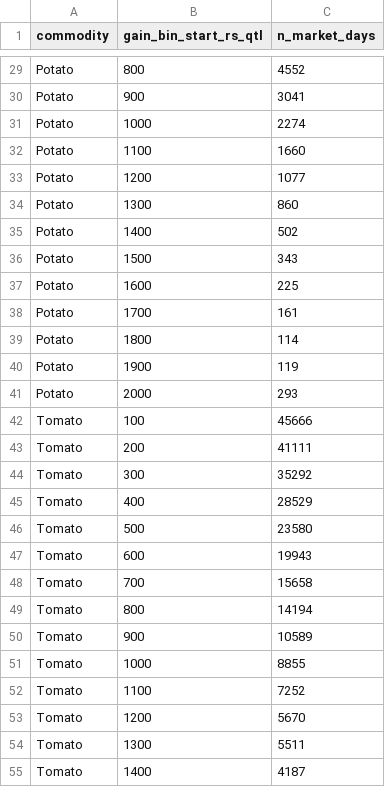
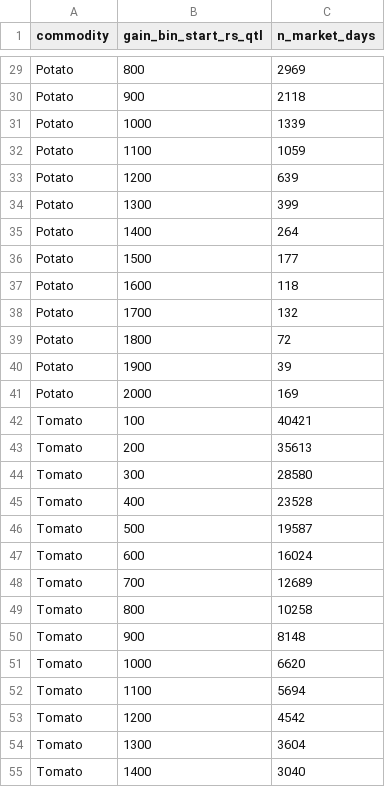
Before and after one commit to AbhijaySinghPanwar/MANDI_PULSE, a CSV file: reports/tables/phase3/q2_gain_distribution.csv, drawn as a sheet; only a part is shown, gaps mark what is left out; the diff covers the shown part only; the diff names each change by its address in the sheet, - before the commit and + after, or states it on an @@ line.

```diff
--- a/reports/tables/phase3/q2_gain_distribution.csv
+++ b/reports/tables/phase3/q2_gain_distribution.csv
-C29 (n_market_days): 4552
+C29 (n_market_days): 2969
-C30 (n_market_days): 3041
+C30 (n_market_days): 2118
-C31 (n_market_days): 2274
+C31 (n_market_days): 1339
-C32 (n_market_days): 1660
+C32 (n_market_days): 1059
-C33 (n_market_days): 1077
+C33 (n_market_days): 639
-C34 (n_market_days): 860
+C34 (n_market_days): 399
-C35 (n_market_days): 502
+C35 (n_market_days): 264
-C36 (n_market_days): 343
+C36 (n_market_days): 177
-C37 (n_market_days): 225
+C37 (n_market_days): 118
-C38 (n_market_days): 161
+C38 (n_market_days): 132
-C39 (n_market_days): 114
+C39 (n_market_days): 72
-C40 (n_market_days): 119
+C40 (n_market_days): 39
-C41 (n_market_days): 293
+C41 (n_market_days): 169
-C42 (n_market_days): 45666
+C42 (n_market_days): 40421
-C43 (n_market_days): 41111
+C43 (n_market_days): 35613
-C44 (n_market_days): 35292
+C44 (n_market_days): 28580
-C45 (n_market_days): 28529
+C45 (n_market_days): 23528
-C46 (n_market_days): 23580
+C46 (n_market_days): 19587
-C47 (n_market_days): 19943
+C47 (n_market_days): 16024
-C48 (n_market_days): 15658
+C48 (n_market_days): 12689
-C49 (n_market_days): 14194
+C49 (n_market_days): 10258
-C50 (n_market_days): 10589
+C50 (n_market_days): 8148
-C51 (n_market_days): 8855
+C51 (n_market_days): 6620
-C52 (n_market_days): 7252
+C52 (n_market_days): 5694
-C53 (n_market_days): 5670
+C53 (n_market_days): 4542
-C54 (n_market_days): 5511
+C54 (n_market_days): 3604
-C55 (n_market_days): 4187
+C55 (n_market_days): 3040
```
Also changed, not shown: 33 edited cells elsewhere in this file, reports/tables/phase3/q3_crash_rate_by_state_month.csv, reports/tables/phase3/q3_seasonality_by_month.csv, 38 other files.
